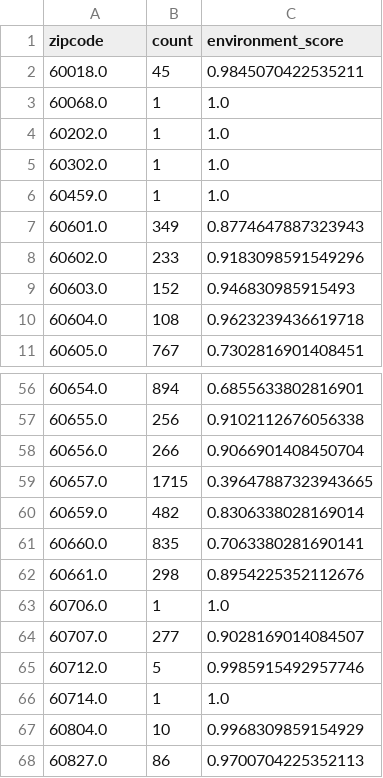
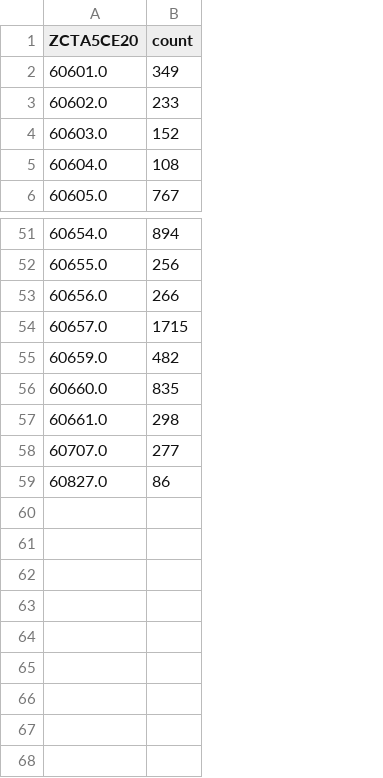
Before and after one commit to uchicago-2025-capp30122/30122-project-fantasticfour, a CSV file: ChicagoLivingScore/data/cleaned_data/cleaned_data_environment.csv, drawn as a sheet; only a part is shown, gaps mark what is left out; removed rows and columns are numbered as before the commit, all else as after; the diff names each change by its address in the sheet, - before the commit and + after, or states it on an @@ line.

```diff
--- a/ChicagoLivingScore/data/cleaned_data/cleaned_data_environment.csv
+++ b/ChicagoLivingScore/data/cleaned_data/cleaned_data_environment.csv
-column C (environment_score), rows 7-11: 0.8774647887323943 | 0.9183098591549296 | 0.946830985915493 | 0.9623239436619718 | 0.7302816901408451; rows 56-62: 0.6855633802816901 | 0.9102112676056338 | 0.9066901408450704 | 0.39647887323943665 | 0.8306338028169014 | 0.7063380281690141 | 0.8954225352112676; row 64: 0.9028169014084507; row 68: 0.9700704225352113
-A1: zipcode
+A1: ZCTA5CE20
-row 2: 60018.0 | 45 | 0.9845070422535211
-row 3: 60068.0 | 1 | 1.0
-row 4: 60202.0 | 1 | 1.0
-row 5: 60302.0 | 1 | 1.0
-row 6: 60459.0 | 1 | 1.0
-row 63: 60706.0 | 1 | 1.0
-row 65: 60712.0 | 5 | 0.9985915492957746
-row 66: 60714.0 | 1 | 1.0
-row 67: 60804.0 | 10 | 0.9968309859154929
```
Also changed, not shown: ChicagoLivingScore/data/cleaned_data/cleaned_data_crime.csv, ChicagoLivingScore/data/cleaned_data/cleaned_data_education.csv, 6 other files.
